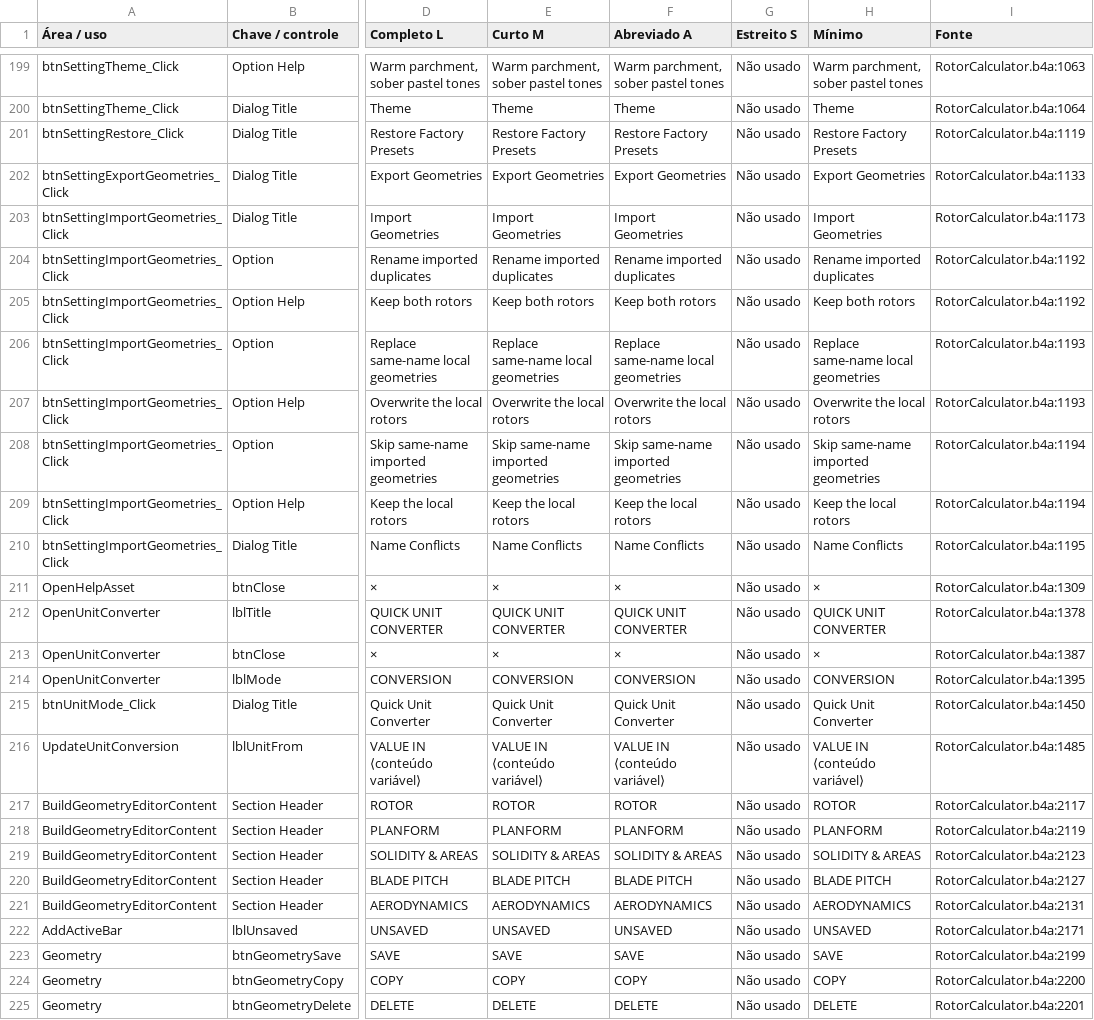
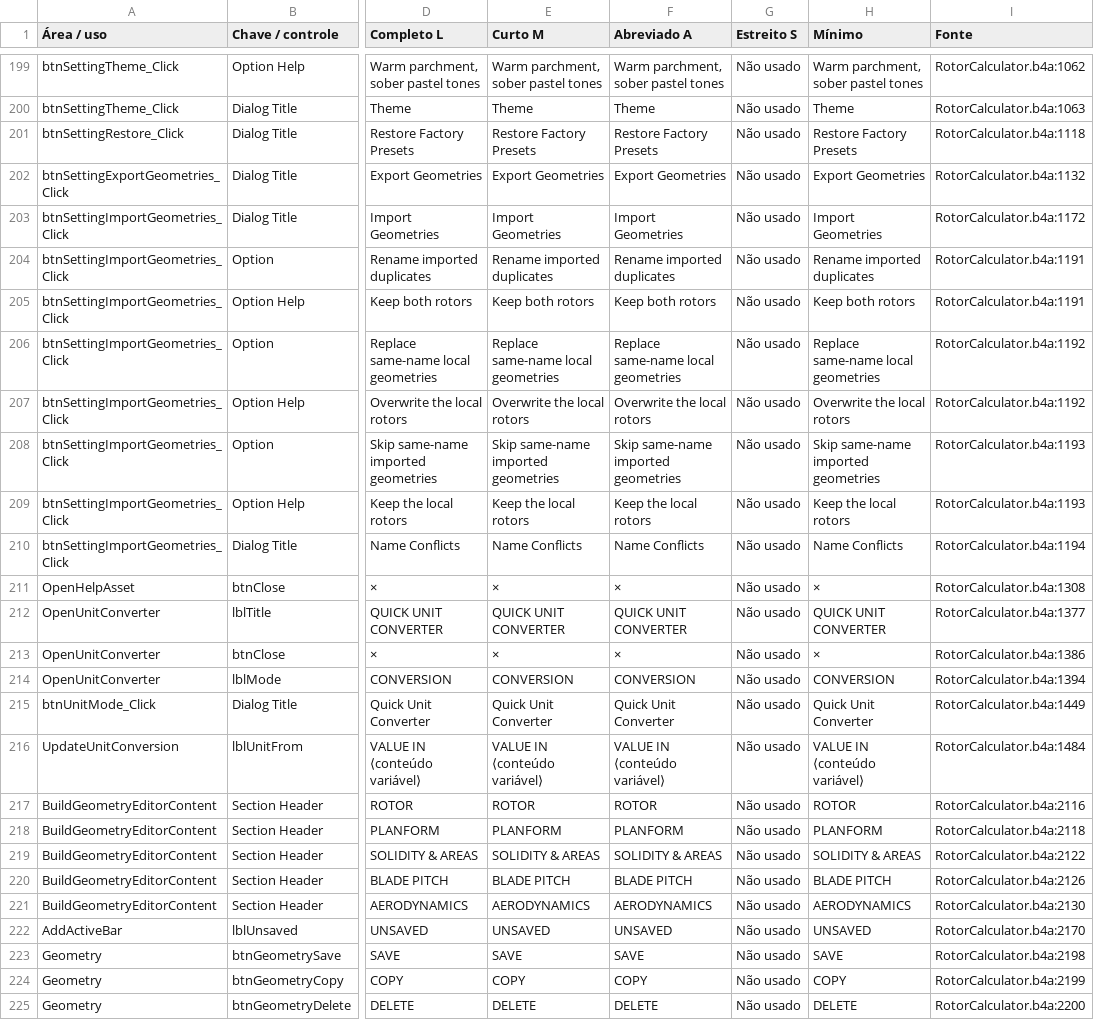
Before and after one commit to gitzambrano/RotorCalculator, a CSV file: docs/apk-label-catalog.csv, drawn as a sheet; only a part is shown, gaps mark what is left out; the diff covers the shown part only; the diff names each change by its address in the sheet, - before the commit and + after, or states it on an @@ line.

```diff
--- a/docs/apk-label-catalog.csv
+++ b/docs/apk-label-catalog.csv
-I199 (Fonte): RotorCalculator.b4a:1063
+I199 (Fonte): RotorCalculator.b4a:1062
-I200 (Fonte): RotorCalculator.b4a:1064
+I200 (Fonte): RotorCalculator.b4a:1063
-I201 (Fonte): RotorCalculator.b4a:1119
+I201 (Fonte): RotorCalculator.b4a:1118
-I202 (Fonte): RotorCalculator.b4a:1133
+I202 (Fonte): RotorCalculator.b4a:1132
-I203 (Fonte): RotorCalculator.b4a:1173
+I203 (Fonte): RotorCalculator.b4a:1172
-I204:I205 (Fonte): RotorCalculator.b4a:1192
+I204:I205 (Fonte): RotorCalculator.b4a:1191
-I206:I207 (Fonte): RotorCalculator.b4a:1193
+I206:I207 (Fonte): RotorCalculator.b4a:1192
-I208:I209 (Fonte): RotorCalculator.b4a:1194
+I208:I209 (Fonte): RotorCalculator.b4a:1193
-I210 (Fonte): RotorCalculator.b4a:1195
+I210 (Fonte): RotorCalculator.b4a:1194
-I211 (Fonte): RotorCalculator.b4a:1309
+I211 (Fonte): RotorCalculator.b4a:1308
-I212 (Fonte): RotorCalculator.b4a:1378
+I212 (Fonte): RotorCalculator.b4a:1377
-I213 (Fonte): RotorCalculator.b4a:1387
+I213 (Fonte): RotorCalculator.b4a:1386
-I214 (Fonte): RotorCalculator.b4a:1395
+I214 (Fonte): RotorCalculator.b4a:1394
-I215 (Fonte): RotorCalculator.b4a:1450
+I215 (Fonte): RotorCalculator.b4a:1449
-I216 (Fonte): RotorCalculator.b4a:1485
+I216 (Fonte): RotorCalculator.b4a:1484
-I217 (Fonte): RotorCalculator.b4a:2117
+I217 (Fonte): RotorCalculator.b4a:2116
-I218 (Fonte): RotorCalculator.b4a:2119
+I218 (Fonte): RotorCalculator.b4a:2118
-I219 (Fonte): RotorCalculator.b4a:2123
+I219 (Fonte): RotorCalculator.b4a:2122
-I220 (Fonte): RotorCalculator.b4a:2127
+I220 (Fonte): RotorCalculator.b4a:2126
-I221 (Fonte): RotorCalculator.b4a:2131
+I221 (Fonte): RotorCalculator.b4a:2130
-I222 (Fonte): RotorCalculator.b4a:2171
+I222 (Fonte): RotorCalculator.b4a:2170
-I223 (Fonte): RotorCalculator.b4a:2199
+I223 (Fonte): RotorCalculator.b4a:2198
-I224 (Fonte): RotorCalculator.b4a:2200
+I224 (Fonte): RotorCalculator.b4a:2199
-I225 (Fonte): RotorCalculator.b4a:2201
+I225 (Fonte): RotorCalculator.b4a:2200
```
Also changed, not shown: 100 edited cells elsewhere in this file, 29 other files.
